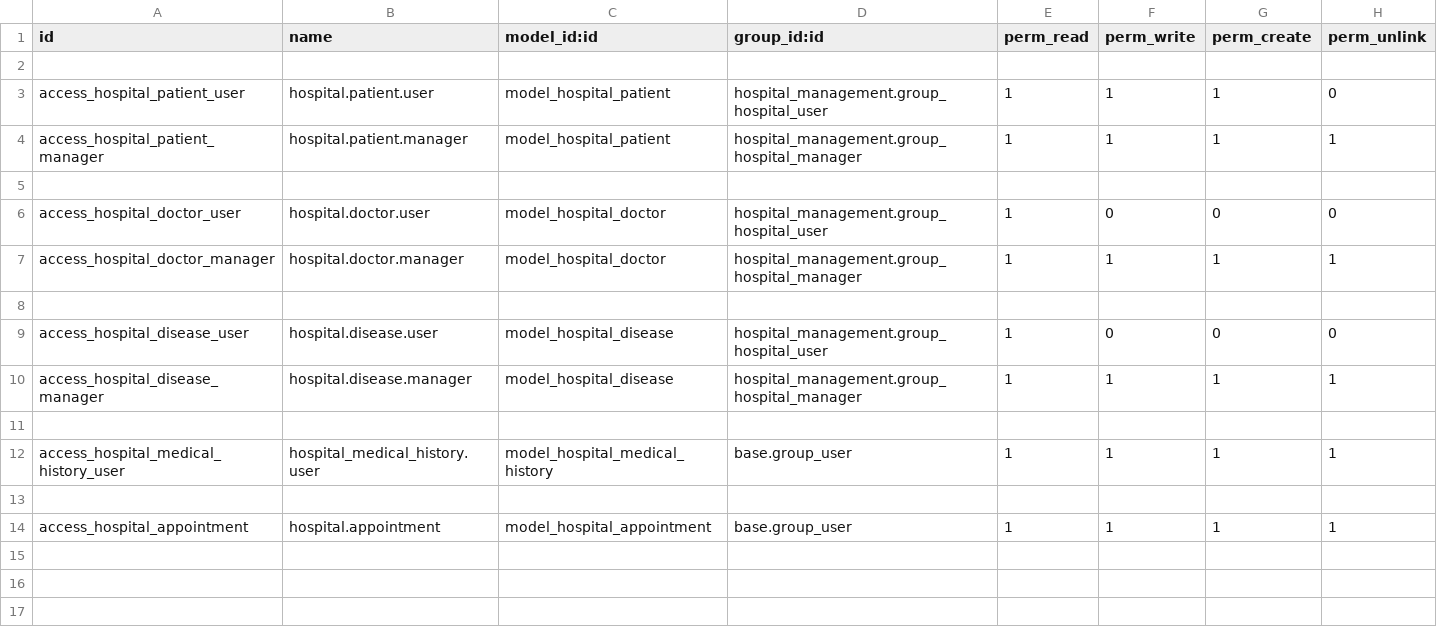
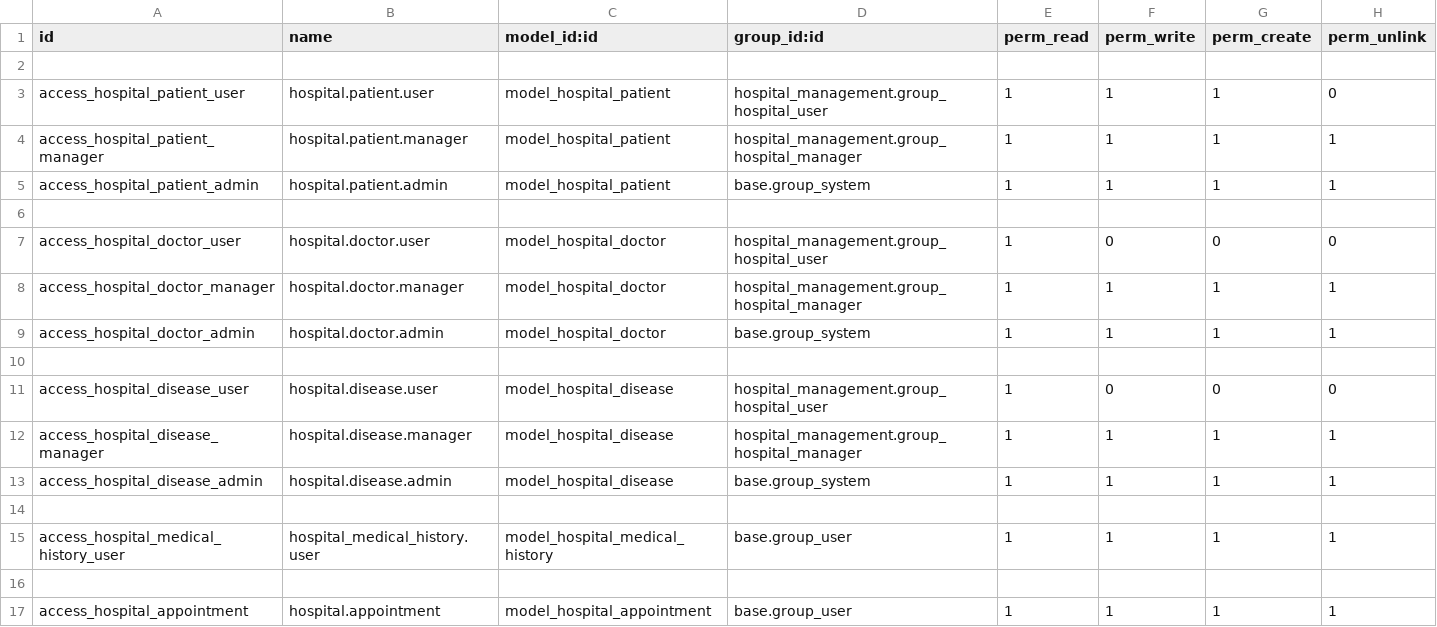
Before and after one commit to Zohaib-57/hospital_management, a CSV file: security/ir.model.access.csv, drawn as a sheet.

Commit message:
Implemented Access Rights and Record Rules

```diff
--- a/security/ir.model.access.csv
+++ b/security/ir.model.access.csv
@@ -4,2 +4,3 @@ access_hospital_patient_user,hospital.patient.user,model_hospital_patient,hospit
 access_hospital_patient_manager,hospital.patient.manager,model_hospital_patient,hospital_management.group_hospital_manager,1,1,1,1
+access_hospital_patient_admin,hospital.patient.admin,model_hospital_patient,base.group_system,1,1,1,1
 
@@ -7,2 +8,3 @@ access_hospital_doctor_user,hospital.doctor.user,model_hospital_doctor,hospital_
 access_hospital_doctor_manager,hospital.doctor.manager,model_hospital_doctor,hospital_management.group_hospital_manager,1,1,1,1
+access_hospital_doctor_admin,hospital.doctor.admin,model_hospital_doctor,base.group_system,1,1,1,1
 
@@ -10,2 +12,3 @@ access_hospital_disease_user,hospital.disease.user,model_hospital_disease,hospit
 access_hospital_disease_manager,hospital.disease.manager,model_hospital_disease,hospital_management.group_hospital_manager,1,1,1,1
+access_hospital_disease_admin,hospital.disease.admin,model_hospital_disease,base.group_system,1,1,1,1
 
```
Also changed, not shown: 1 other file.
